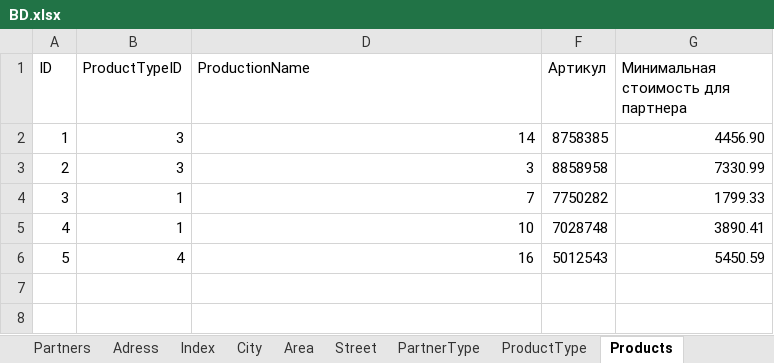
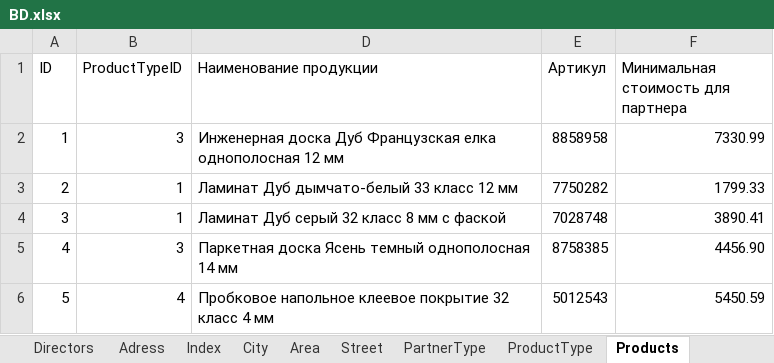
Before and after one commit to XtEnD0/MasterPol, an Excel workbook: BD.xlsx, sheet Products, drawn as a sheet; values as stored, in another font and other column widths than the file's, no borders; removed rows and columns are numbered as before the commit, all else as after; the diff names each change by its address in the sheet, - before the commit and + after, or states it on an @@ line.

```diff
--- a/BD.xlsx (sheet Products)
+++ b/BD.xlsx (sheet Products)
+sheet tab: Directors
-D1: ProductionName
+D1: Наименование продукции
-row 2: 1 | 3 | 14 | 8758385 | 4456.90
@@ column A (ID) renumbered between rows 2 and 4 @@
-D2 (Наименование продукции): 3
+D2 (Наименование продукции): Инженерная доска Дуб Французская елка однополосная 12 мм
-D3 (Наименование продукции): 7
+D3 (Наименование продукции): Ламинат Дуб дымчато-белый 33 класс 12 мм
-D4 (Наименование продукции): 10
+D4 (Наименование продукции): Ламинат Дуб серый 32 класс 8 мм с фаской
+row 5: 4 | 3 | Паркетная доска Ясень темный однополосная 14 мм | 8758385 | 4456.90
-D6 (Наименование продукции): 16
+D6 (Наименование продукции): Пробковое напольное клеевое покрытие 32 класс 4 мм
```
Also changed, not shown: sheet PartnerProducts, sheet Partners, sheet MaterialType, sheet ProductType, formulas that keep their value.
